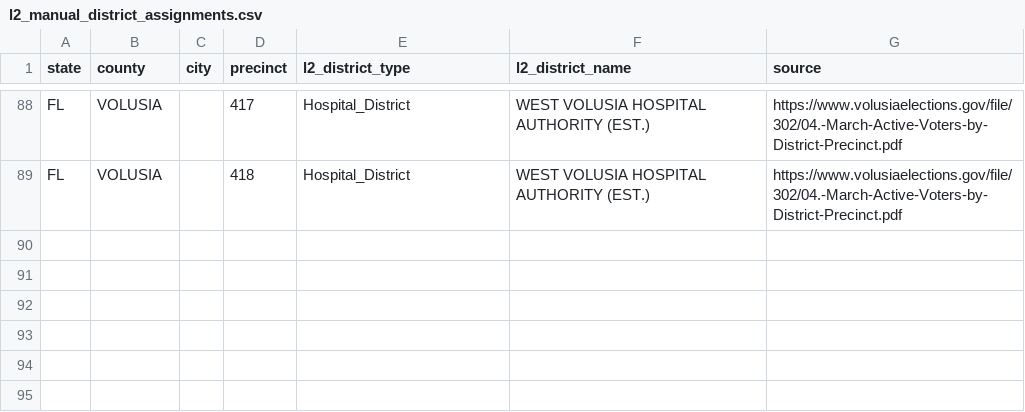
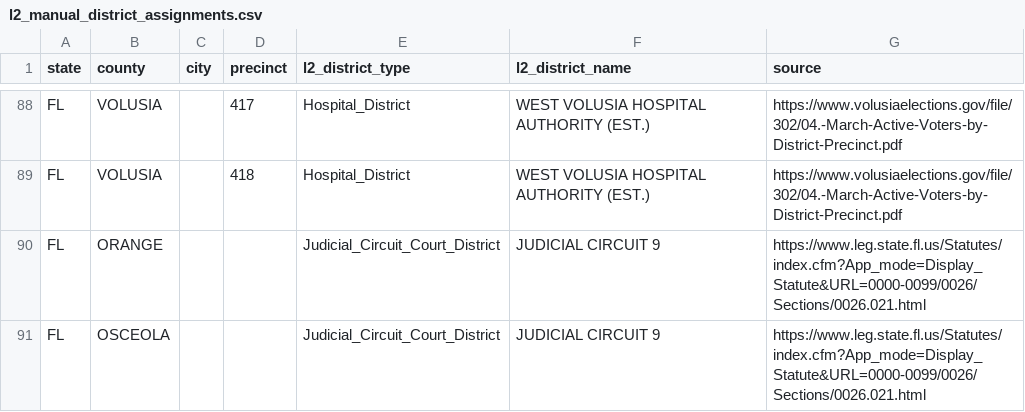
Before and after one commit to thegoodparty/gp-data-platform, a CSV file: dbt/project/seeds/l2_manual_district_assignments.csv, drawn as a sheet; only a part is shown, gaps mark what is left out; the diff names each change by its address in the sheet, - before the commit and + after, or states it on an @@ line.

Commit message:
[DATA-2049] Build FL Circuit 9's real two-county judicial district
L2 leaves Judicial_Circuit_Court_District blank for FL, so the LLM matcher
had nowhere correct to put the 46 Ninth Circuit judge seats. It scattered
them: four onto State_Senate_District 9 (Marion/Alachua), three onto
State/FL, the rest NOT_MATCHED. The prior fix approximated the circuit with
County/ORANGE for Seat 2 alone, which covers 76% of the electorate and
excludes Osceola.

Assign the district instead of approximating it. Two l2_manual_district
_assignments rows write JUDICIAL CIRCUIT 9 into Judicial_Circuit_Court
_District for every Orange and Osceola voter, which is the exact boundary
Fla. Stat. 26.021 defines. All 46 seats then point at one district, so the
override seed stays one row per position.

```diff
--- a/dbt/project/seeds/l2_manual_district_assignments.csv
+++ b/dbt/project/seeds/l2_manual_district_assignments.csv
+row 90: FL | ORANGE |  |  | Judicial_Circuit_Court_District | JUDICIAL CIRCUIT 9 | https://www.leg.state.fl.us/Statutes/index.cfm?App_mode=Display_Statute&URL=0000-0099/0026/Sections/0026.021.html
+row 91: FL | OSCEOLA |  |  | Judicial_Circuit_Court_District | JUDICIAL CIRCUIT 9 | https://www.leg.state.fl.us/Statutes/index.cfm?App_mode=Display_Statute&URL=0000-0099/0026/Sections/0026.021.html
```
Also changed, not shown: 2 other files.
